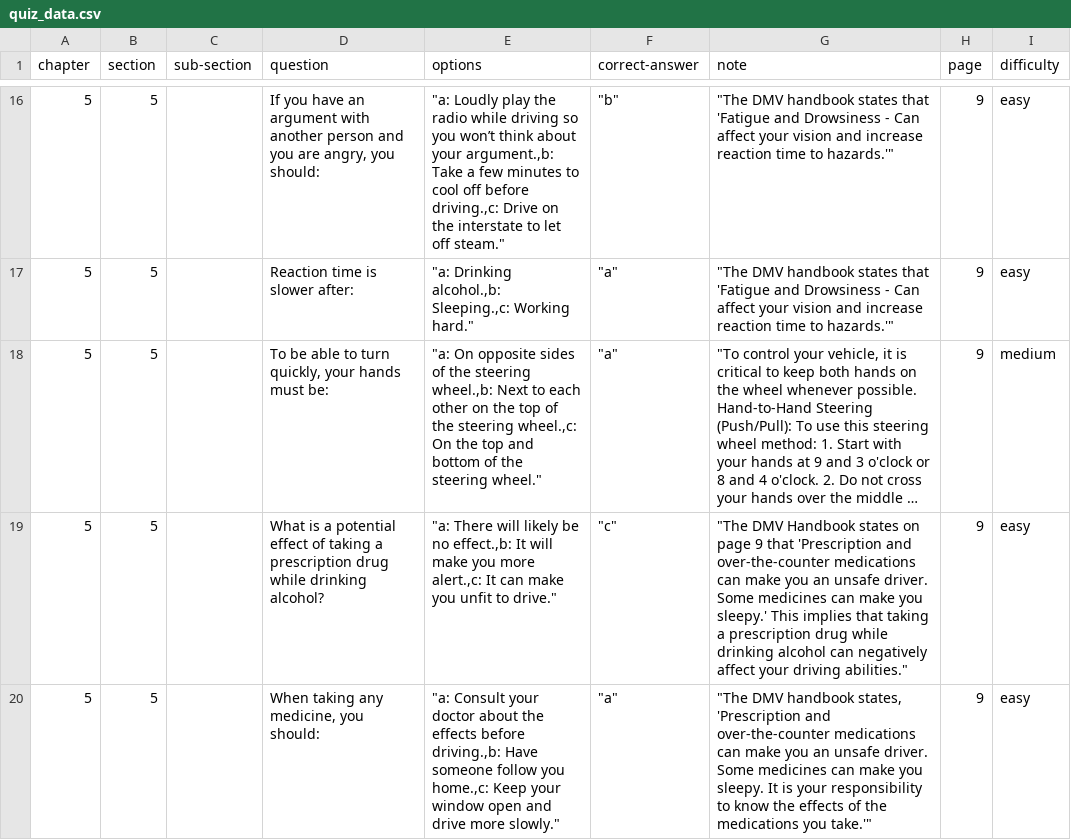
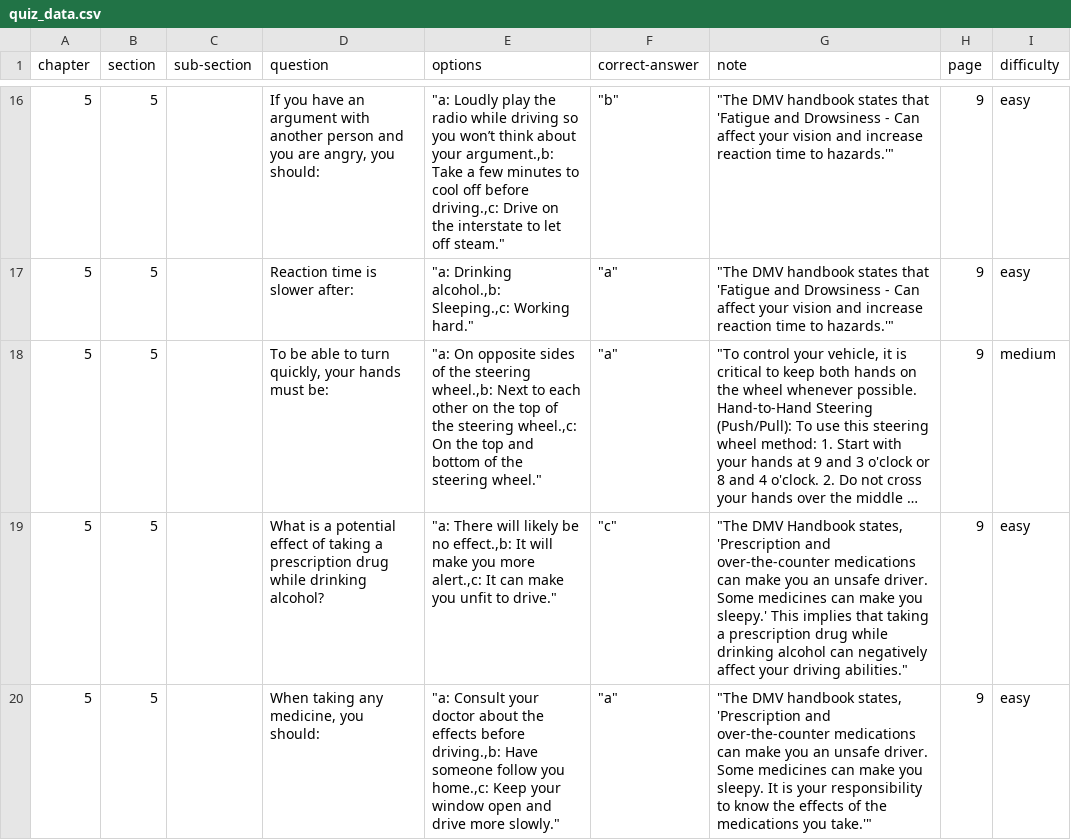
Before and after one commit to sodhanipranav/sodhanipranav.github.io, a CSV file: quiz_data.csv, drawn as a sheet; only a part is shown, gaps mark what is left out; long unchanged cells end in …; the diff covers the shown part only; the diff names each change by its address in the sheet, - before the commit and + after, or states it on an @@ line.

```diff
--- a/quiz_data.csv
+++ b/quiz_data.csv
-G19 (note): …DMV Handbook states on page 9 that 'Prescription and…
+G19 (note): …DMV Handbook states, 'Prescription and…
```
Also changed, not shown: 1 removed row and 4 edited cells elsewhere in this file, 3 other files.
